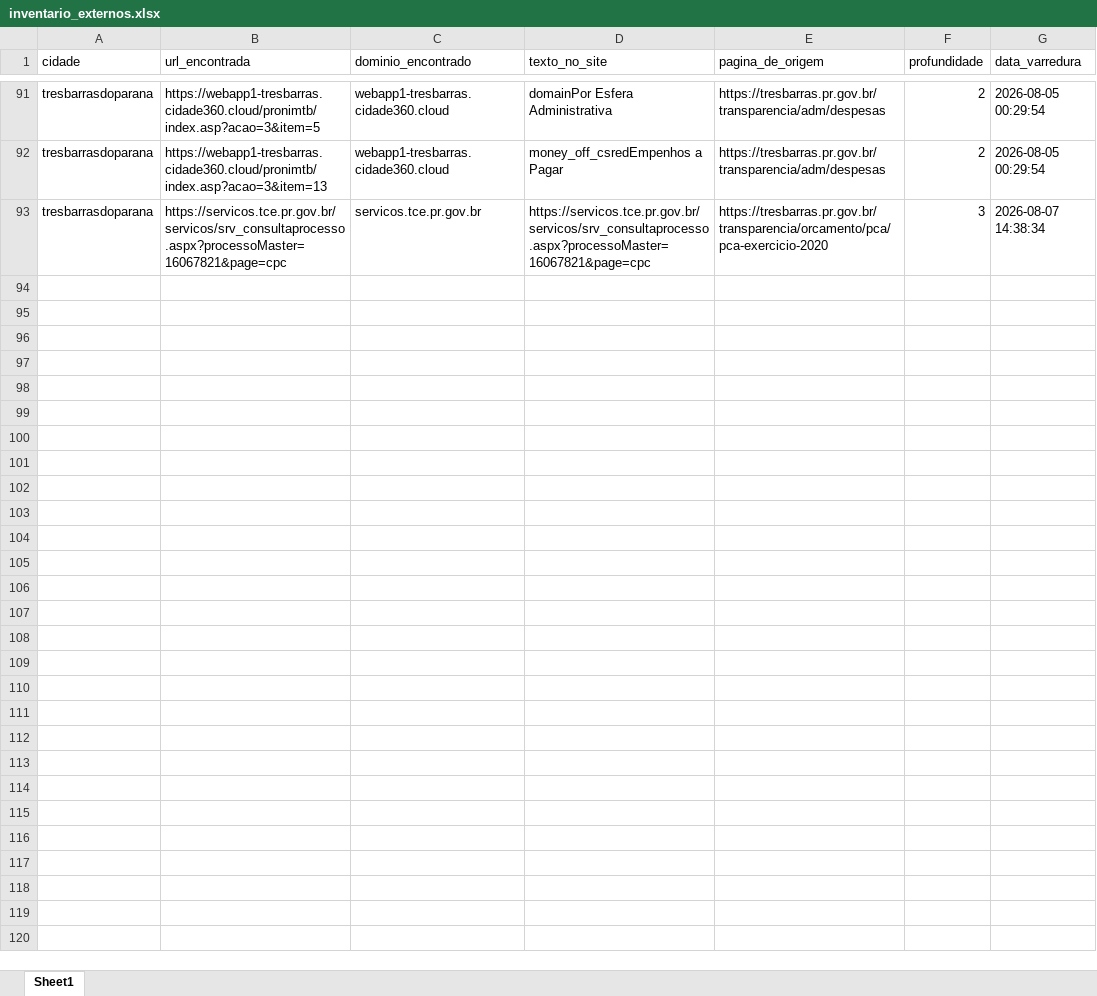
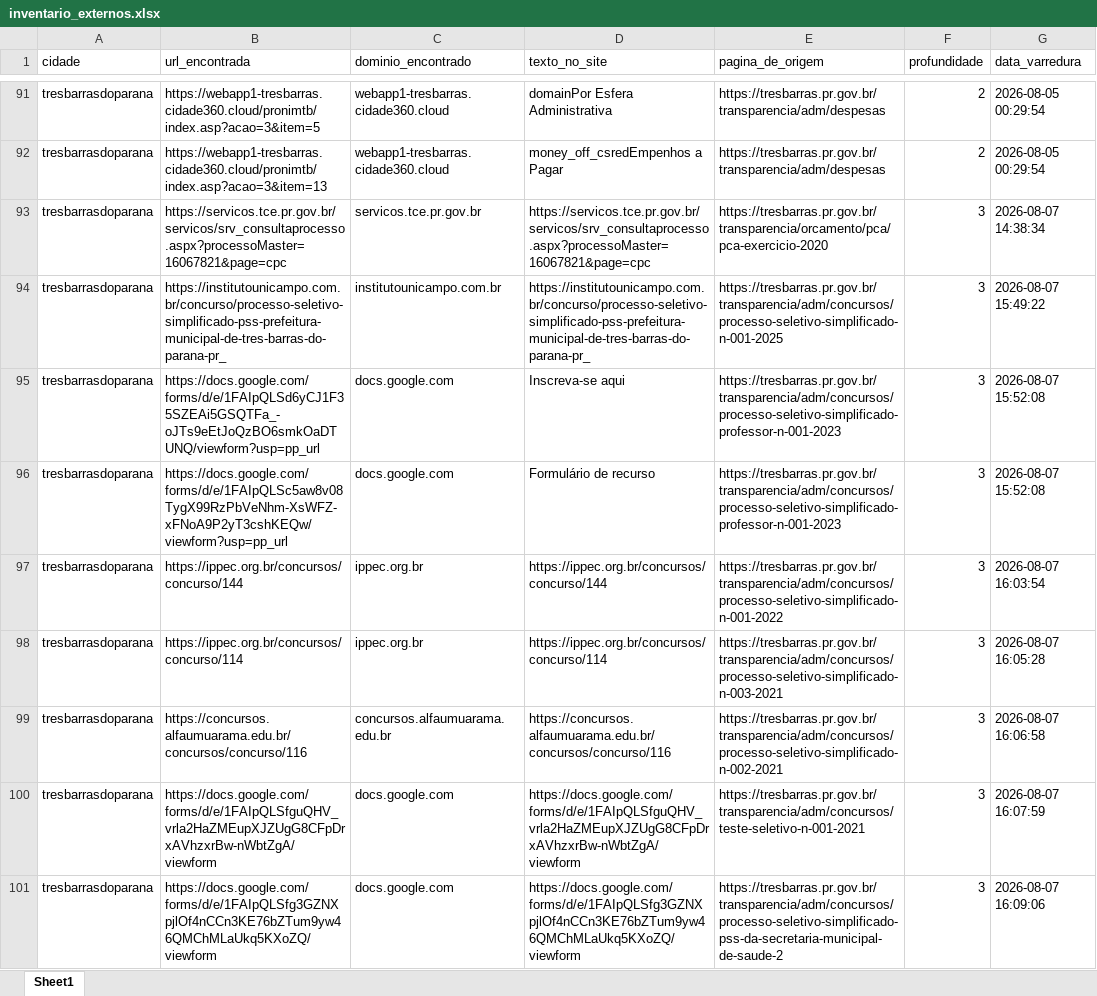
Before and after one commit to ttportela/dados-genero, an Excel workbook: resultados/tresbarrasdoparana/inventario_externos.xlsx, sheet Sheet1, drawn as a sheet; only a part is shown, gaps mark what is left out; values as stored, in another font and other column widths than the file's, no borders; the diff names each change by its address in the sheet, - before the commit and + after, or states it on an @@ line.

```diff
--- a/resultados/tresbarrasdoparana/inventario_externos.xlsx (sheet Sheet1)
+++ b/resultados/tresbarrasdoparana/inventario_externos.xlsx (sheet Sheet1)
+row 94: tresbarrasdoparana | https://institutounicampo.com.br/concurso/processo-seletivo-simplificado-pss-prefeitura-municipal-de-tres-barras-do-parana-pr_ | institutounicampo.com.br | https://institutounicampo.com.br/concurso/processo-seletivo-simplificado-pss-prefeitura-municipal-de-tres-barras-do-parana-pr_ | https://tresbarras.pr.gov.br/transparencia/adm/concursos/processo-seletivo-simplificado-n-001-2025 | 3 | 2026-08-07 15:49:22
+row 95: tresbarrasdoparana | https://docs.google.com/forms/d/e/1FAIpQLSd6yCJ1F35SZEAi5GSQTFa_-oJTs9eEtJoQzBO6smkOaDTUNQ/viewform?usp=pp_url | docs.google.com | Inscreva-se aqui | https://tresbarras.pr.gov.br/transparencia/adm/concursos/processo-seletivo-simplificado-professor-n-001-2023 | 3 | 2026-08-07 15:52:08
+row 96: tresbarrasdoparana | https://docs.google.com/forms/d/e/1FAIpQLSc5aw8v08TygX99RzPbVeNhm-XsWFZ-xFNoA9P2yT3cshKEQw/viewform?usp=pp_url | docs.google.com | Formulário de recurso | https://tresbarras.pr.gov.br/transparencia/adm/concursos/processo-seletivo-simplificado-professor-n-001-2023 | 3 | 2026-08-07 15:52:08
+row 97: tresbarrasdoparana | https://ippec.org.br/concursos/concurso/144 | ippec.org.br | https://ippec.org.br/concursos/concurso/144 | https://tresbarras.pr.gov.br/transparencia/adm/concursos/processo-seletivo-simplificado-n-001-2022 | 3 | 2026-08-07 16:03:54
+row 98: tresbarrasdoparana | https://ippec.org.br/concursos/concurso/114 | ippec.org.br | https://ippec.org.br/concursos/concurso/114 | https://tresbarras.pr.gov.br/transparencia/adm/concursos/processo-seletivo-simplificado-n-003-2021 | 3 | 2026-08-07 16:05:28
+row 99: tresbarrasdoparana | https://concursos.alfaumuarama.edu.br/concursos/concurso/116 | concursos.alfaumuarama.edu.br | https://concursos.alfaumuarama.edu.br/concursos/concurso/116 | https://tresbarras.pr.gov.br/transparencia/adm/concursos/processo-seletivo-simplificado-n-002-2021 | 3 | 2026-08-07 16:06:58
+row 100: tresbarrasdoparana | https://docs.google.com/forms/d/e/1FAIpQLSfguQHV_vrla2HaZMEupXJZUgG8CFpDrxAVhzxrBw-nWbtZgA/viewform | docs.google.com | https://docs.google.com/forms/d/e/1FAIpQLSfguQHV_vrla2HaZMEupXJZUgG8CFpDrxAVhzxrBw-nWbtZgA/viewform | https://tresbarras.pr.gov.br/transparencia/adm/concursos/teste-seletivo-n-001-2021 | 3 | 2026-08-07 16:07:59
+row 101: tresbarrasdoparana | https://docs.google.com/forms/d/e/1FAIpQLSfg3GZNXpjlOf4nCCn3KE76bZTum9yw46QMChMLaUkq5KXoZQ/viewform | docs.google.com | https://docs.google.com/forms/d/e/1FAIpQLSfg3GZNXpjlOf4nCCn3KE76bZTum9yw46QMChMLaUkq5KXoZQ/viewform | https://tresbarras.pr.gov.br/transparencia/adm/concursos/processo-seletivo-simplificado-pss-da-secretaria-municipal-de-saude-2 | 3 | 2026-08-07 16:09:06
```
Also changed, not shown: resultados/telemacoborba/erros_varredura.xlsx, resultados/telemacoborba/inventario_externos.xlsx, 21 other files.
